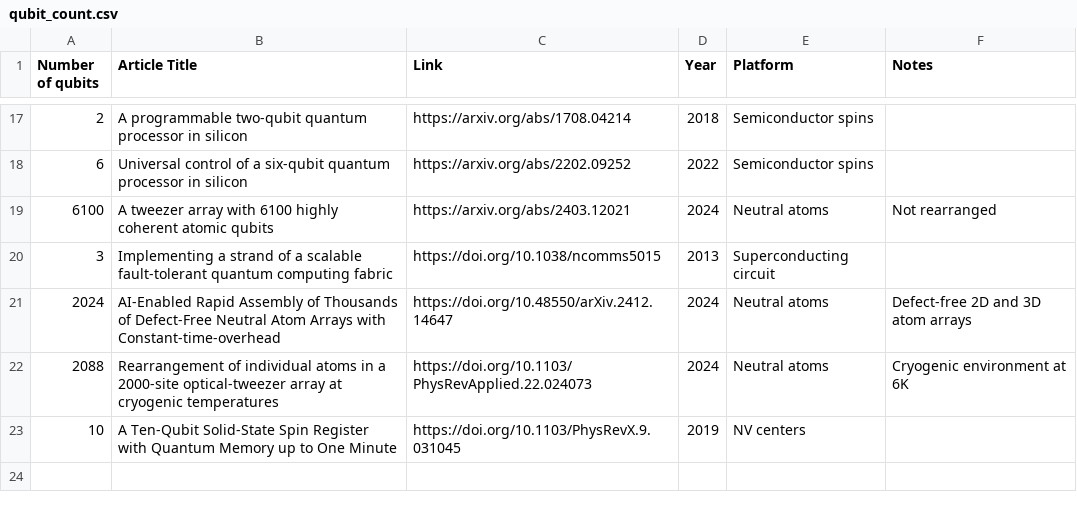
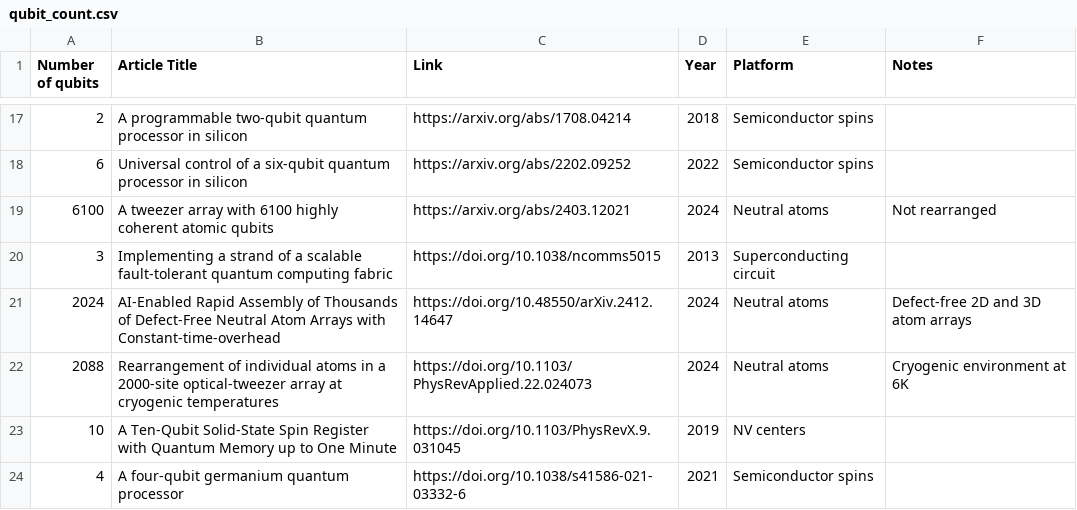
Before and after one commit to francois-marie/awesome-quantum-computing-experiments, a CSV file: data/qubit_count.csv, drawn as a sheet; only a part is shown, gaps mark what is left out.

```diff
--- a/data/qubit_count.csv
+++ b/data/qubit_count.csv
@@ -23 +23,2 @@
 "10","A Ten-Qubit Solid-State Spin Register with Quantum Memory up to One Minute","https://doi.org/10.1103/PhysRevX.9.031045","2019","NV centers",""
+"4","A four-qubit germanium quantum processor","https://doi.org/10.1038/s41586-021-03332-6","2021","Semiconductor spins",""
```
Also changed, not shown: 8 other files.
